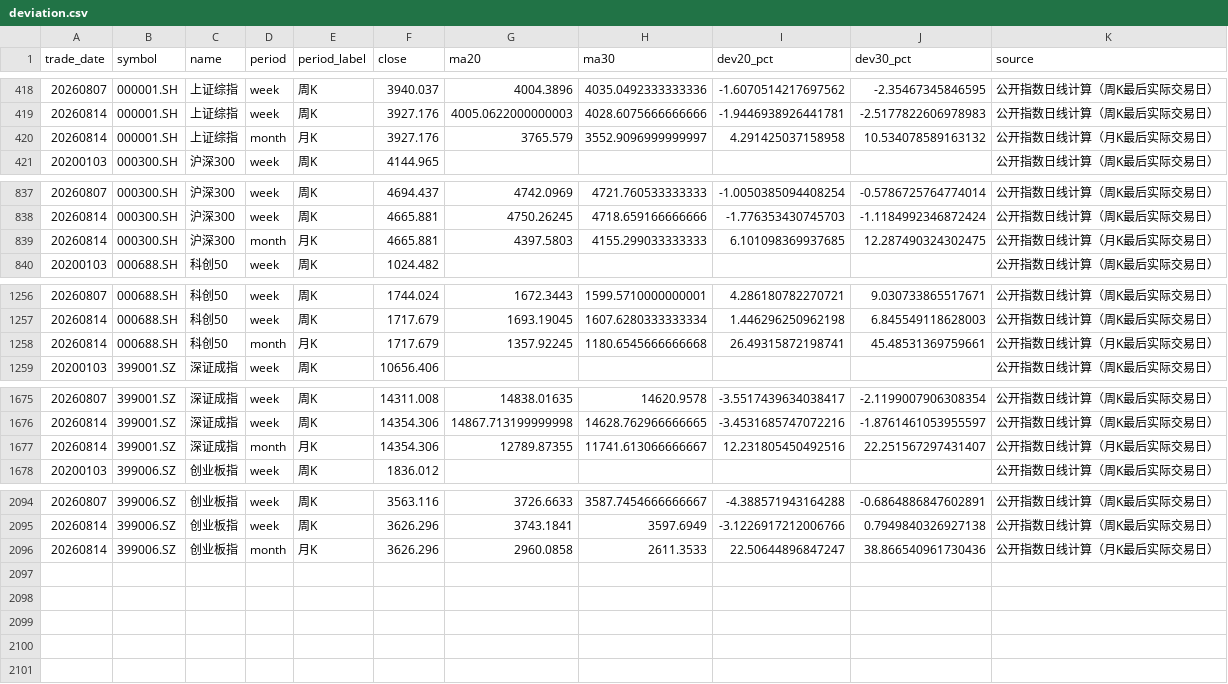
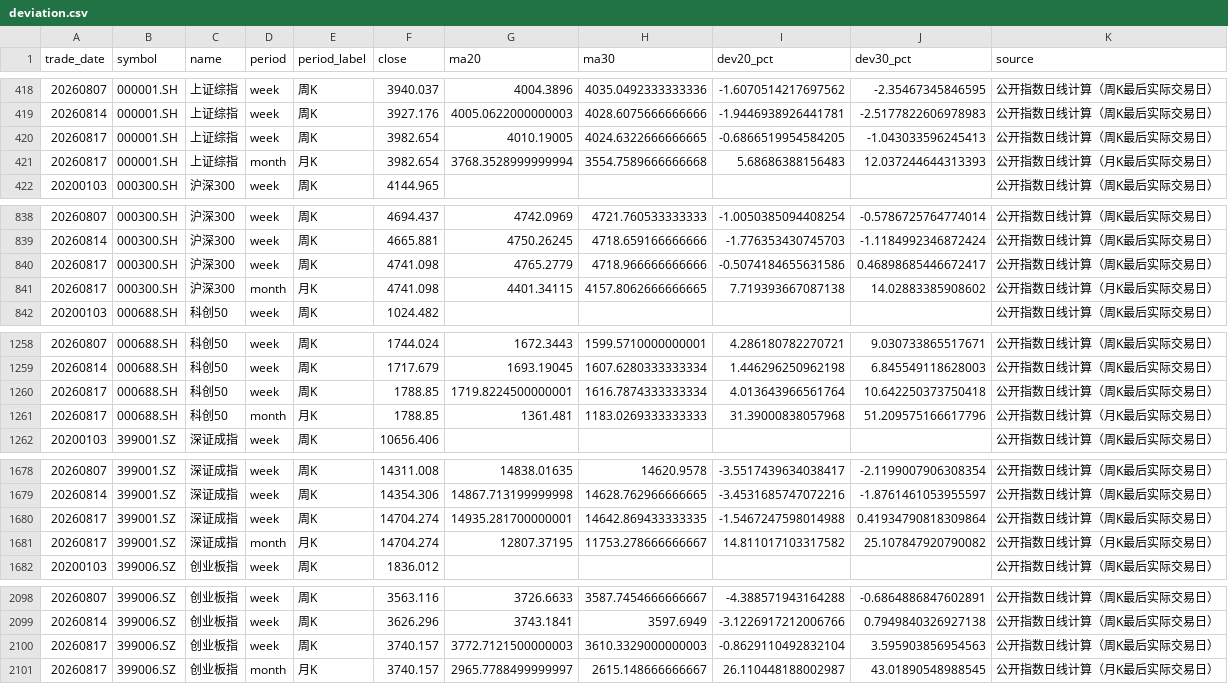
Before and after one commit to vanswei45678-droid/vanswei45678-droid.github.io, a CSV file: data/deviation.csv, drawn as a sheet; only a part is shown, gaps mark what is left out; removed rows and columns are numbered as before the commit, all else as after; the diff names each change by its address in the sheet, - before the commit and + after, or states it on an @@ line.

```diff
--- a/data/deviation.csv
+++ b/data/deviation.csv
-row 420: 20260814 | 000001.SH | 上证综指 | month | 月K | 3927.176 | 3765.579 | 3552.9096999999997 | 4.291425037158958 | 10.534078589163132 | 公开指数日线计算（月K最后实际交易日）
+row 420: 20260817 | 000001.SH | 上证综指 | week | 周K | 3982.654 | 4010.19005 | 4024.6322666666665 | -0.6866519954584205 | -1.043033596245413 | 公开指数日线计算（周K最后实际交易日）
+row 421: 20260817 | 000001.SH | 上证综指 | month | 月K | 3982.654 | 3768.3528999999994 | 3554.7589666666668 | 5.68686388156483 | 12.037244644313393 | 公开指数日线计算（月K最后实际交易日）
-row 839: 20260814 | 000300.SH | 沪深300 | month | 月K | 4665.881 | 4397.5803 | 4155.299033333333 | 6.101098369937685 | 12.287490324302475 | 公开指数日线计算（月K最后实际交易日）
+row 840: 20260817 | 000300.SH | 沪深300 | week | 周K | 4741.098 | 4765.2779 | 4718.966666666666 | -0.5074184655631586 | 0.46898685446672417 | 公开指数日线计算（周K最后实际交易日）
+row 841: 20260817 | 000300.SH | 沪深300 | month | 月K | 4741.098 | 4401.34115 | 4157.8062666666665 | 7.719393667087138 | 14.02883385908602 | 公开指数日线计算（月K最后实际交易日）
-row 1258: 20260814 | 000688.SH | 科创50 | month | 月K | 1717.679 | 1357.92245 | 1180.6545666666668 | 26.49315872198741 | 45.48531369759661 | 公开指数日线计算（月K最后实际交易日）
+row 1260: 20260817 | 000688.SH | 科创50 | week | 周K | 1788.85 | 1719.8224500000001 | 1616.7874333333334 | 4.013643966561764 | 10.642250373750418 | 公开指数日线计算（周K最后实际交易日）
+row 1261: 20260817 | 000688.SH | 科创50 | month | 月K | 1788.85 | 1361.481 | 1183.0269333333333 | 31.39000838057968 | 51.209575166617796 | 公开指数日线计算（月K最后实际交易日）
-row 1677: 20260814 | 399001.SZ | 深证成指 | month | 月K | 14354.306 | 12789.87355 | 11741.613066666667 | 12.231805450492516 | 22.251567297431407 | 公开指数日线计算（月K最后实际交易日）
+row 1680: 20260817 | 399001.SZ | 深证成指 | week | 周K | 14704.274 | 14935.281700000001 | 14642.869433333335 | -1.5467247598014988 | 0.41934790818309864 | 公开指数日线计算（周K最后实际交易日）
+row 1681: 20260817 | 399001.SZ | 深证成指 | month | 月K | 14704.274 | 12807.37195 | 11753.278666666667 | 14.811017103317582 | 25.107847920790082 | 公开指数日线计算（月K最后实际交易日）
-row 2096: 20260814 | 399006.SZ | 创业板指 | month | 月K | 3626.296 | 2960.0858 | 2611.3533 | 22.50644896847247 | 38.866540961730436 | 公开指数日线计算（月K最后实际交易日）
+row 2100: 20260817 | 399006.SZ | 创业板指 | week | 周K | 3740.157 | 3772.7121500000003 | 3610.3329000000003 | -0.8629110492832104 | 3.595903856954563 | 公开指数日线计算（周K最后实际交易日）
+row 2101: 20260817 | 399006.SZ | 创业板指 | month | 月K | 3740.157 | 2965.7788499999997 | 2615.148666666667 | 26.110448188002987 | 43.01890548988545 | 公开指数日线计算（月K最后实际交易日）
```
Also changed, not shown: data/macro.csv, data/market_tracking.csv, 8 other files.
